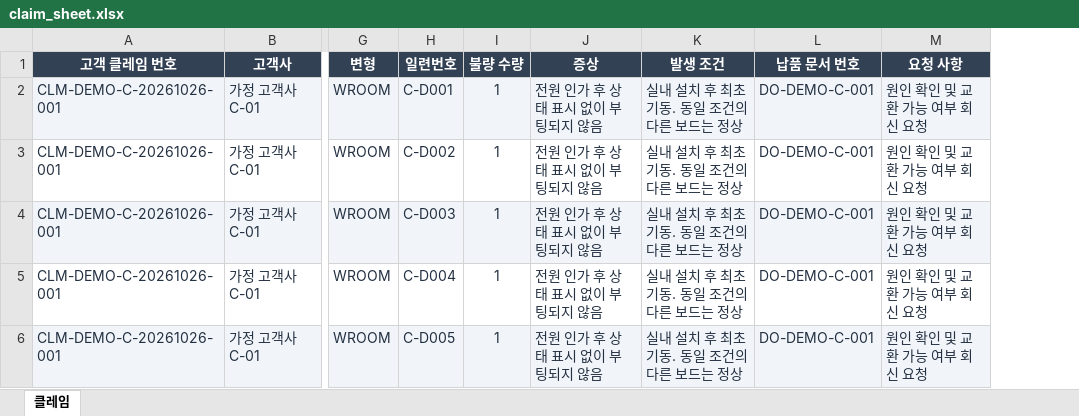
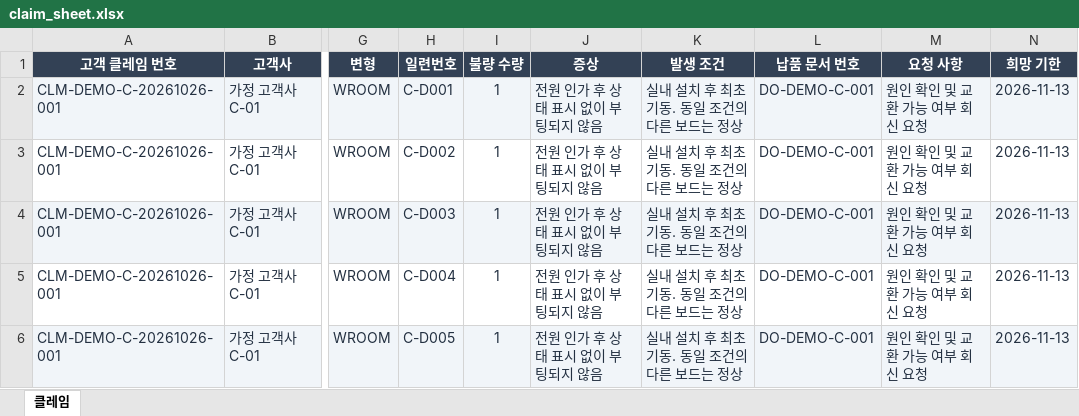
Before and after one commit to Ontologics-2Zo/ontologics, an Excel workbook: data/claim_response/claims/claim_sheet.xlsx, sheet 클레임, drawn as a sheet; only a part is shown, gaps mark what is left out; values as stored, in another font and other column widths than the file's, no borders; table styles not drawn; the diff names each change by its address in the sheet, - before the commit and + after, or states it on an @@ line.

```diff
--- a/data/claim_response/claims/claim_sheet.xlsx (sheet 클레임)
+++ b/data/claim_response/claims/claim_sheet.xlsx (sheet 클레임)
+column N (희망 기한), rows 2-6: all 2026-11-13
```
Also changed, not shown: examples/claim_response/scenario_inputs/2_엑셀_표본시험_클레임.xlsx, 14 other files.
